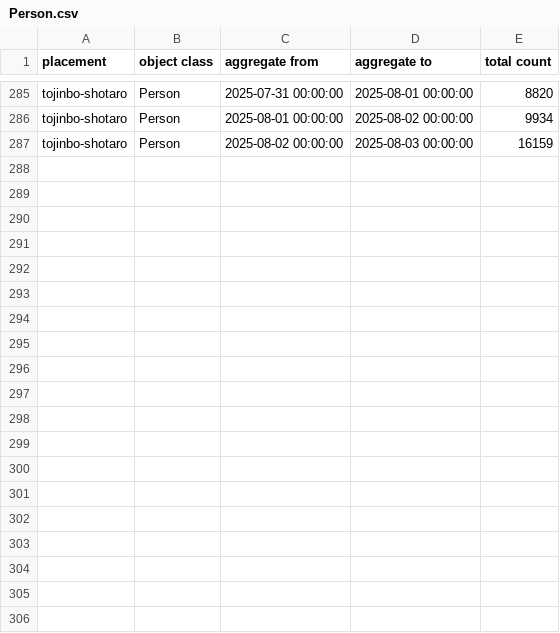
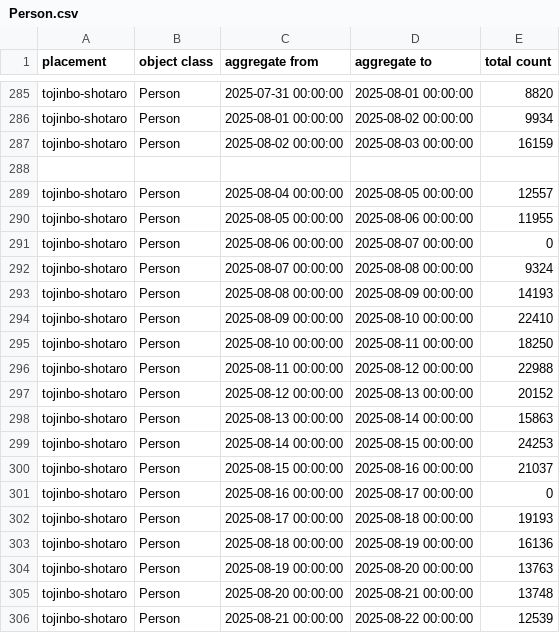
Before and after one commit to code4fukui/fukui-kanko-people-flow-visualization, a CSV file: packages/whole/public/tojinbo-shotaro/Person.csv, drawn as a sheet; only a part is shown, gaps mark what is left out; the diff names each change by its address in the sheet, - before the commit and + after, or states it on an @@ line.

```diff
--- a/packages/whole/public/tojinbo-shotaro/Person.csv
+++ b/packages/whole/public/tojinbo-shotaro/Person.csv
+row 288: (empty)
+row 289: tojinbo-shotaro | Person | 2025-08-04 00:00:00 | 2025-08-05 00:00:00 | 12557
+row 290: tojinbo-shotaro | Person | 2025-08-05 00:00:00 | 2025-08-06 00:00:00 | 11955
+row 291: tojinbo-shotaro | Person | 2025-08-06 00:00:00 | 2025-08-07 00:00:00 | 0
+row 292: tojinbo-shotaro | Person | 2025-08-07 00:00:00 | 2025-08-08 00:00:00 | 9324
+row 293: tojinbo-shotaro | Person | 2025-08-08 00:00:00 | 2025-08-09 00:00:00 | 14193
+row 294: tojinbo-shotaro | Person | 2025-08-09 00:00:00 | 2025-08-10 00:00:00 | 22410
+row 295: tojinbo-shotaro | Person | 2025-08-10 00:00:00 | 2025-08-11 00:00:00 | 18250
+row 296: tojinbo-shotaro | Person | 2025-08-11 00:00:00 | 2025-08-12 00:00:00 | 22988
+row 297: tojinbo-shotaro | Person | 2025-08-12 00:00:00 | 2025-08-13 00:00:00 | 20152
+row 298: tojinbo-shotaro | Person | 2025-08-13 00:00:00 | 2025-08-14 00:00:00 | 15863
+row 299: tojinbo-shotaro | Person | 2025-08-14 00:00:00 | 2025-08-15 00:00:00 | 24253
+row 300: tojinbo-shotaro | Person | 2025-08-15 00:00:00 | 2025-08-16 00:00:00 | 21037
+row 301: tojinbo-shotaro | Person | 2025-08-16 00:00:00 | 2025-08-17 00:00:00 | 0
+row 302: tojinbo-shotaro | Person | 2025-08-17 00:00:00 | 2025-08-18 00:00:00 | 19193
+row 303: tojinbo-shotaro | Person | 2025-08-18 00:00:00 | 2025-08-19 00:00:00 | 16136
+row 304: tojinbo-shotaro | Person | 2025-08-19 00:00:00 | 2025-08-20 00:00:00 | 13763
+row 305: tojinbo-shotaro | Person | 2025-08-20 00:00:00 | 2025-08-21 00:00:00 | 13748
+row 306: tojinbo-shotaro | Person | 2025-08-21 00:00:00 | 2025-08-22 00:00:00 | 12539
```
Also changed, not shown: packages/whole/public/fukui-station-east-entrance/Face.csv, packages/whole/public/fukui-station-east-entrance/Person.csv, 6 other files.
